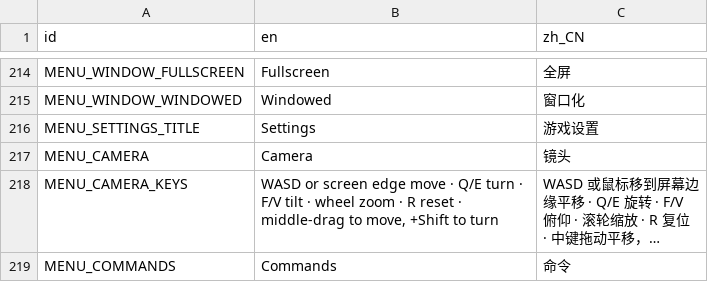
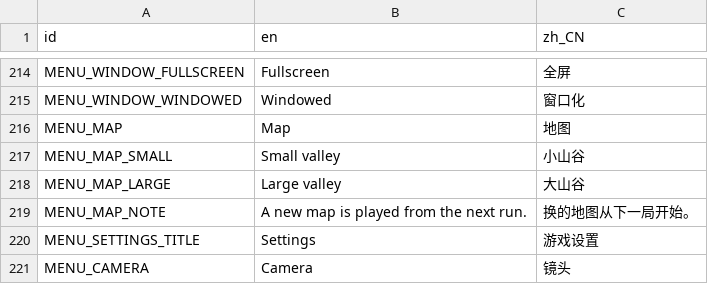
Before and after one commit to kcokz/dino-td, a CSV file: translations/strings.csv, drawn as a sheet; only a part is shown, gaps mark what is left out; the shorter side is filled out with more unchanged rows; long unchanged cells end in …; the diff names each change by its address in the sheet, - before the commit and + after, or states it on an @@ line.

```diff
--- a/translations/strings.csv
+++ b/translations/strings.csv
+row 216: MENU_MAP | Map | 地图
+row 217: MENU_MAP_SMALL | Small valley | 小山谷
+row 218: MENU_MAP_LARGE | Large valley | 大山谷
+row 219: MENU_MAP_NOTE | A new map is played from the next run. | 换的地图从下一局开始。
```
Also changed, not shown: 19 other files.
